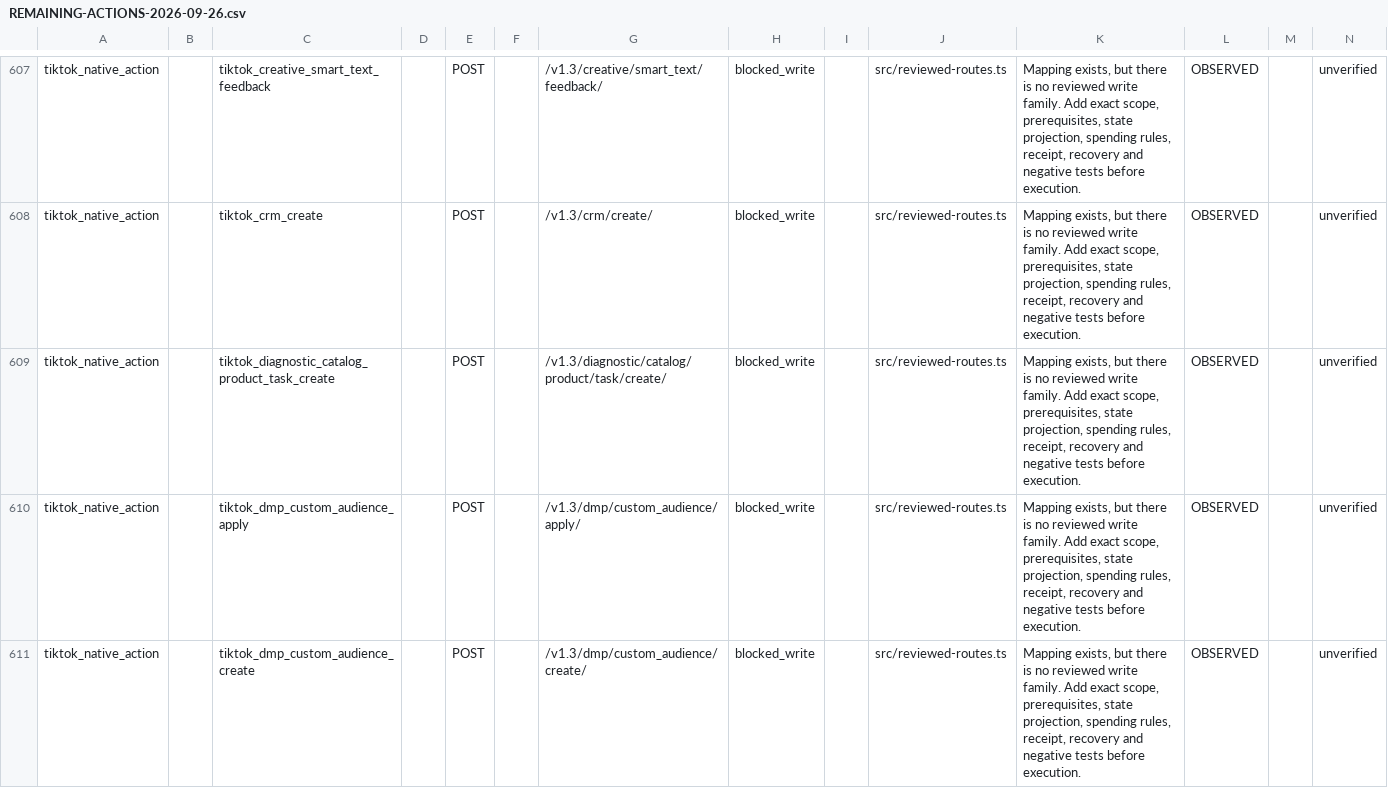
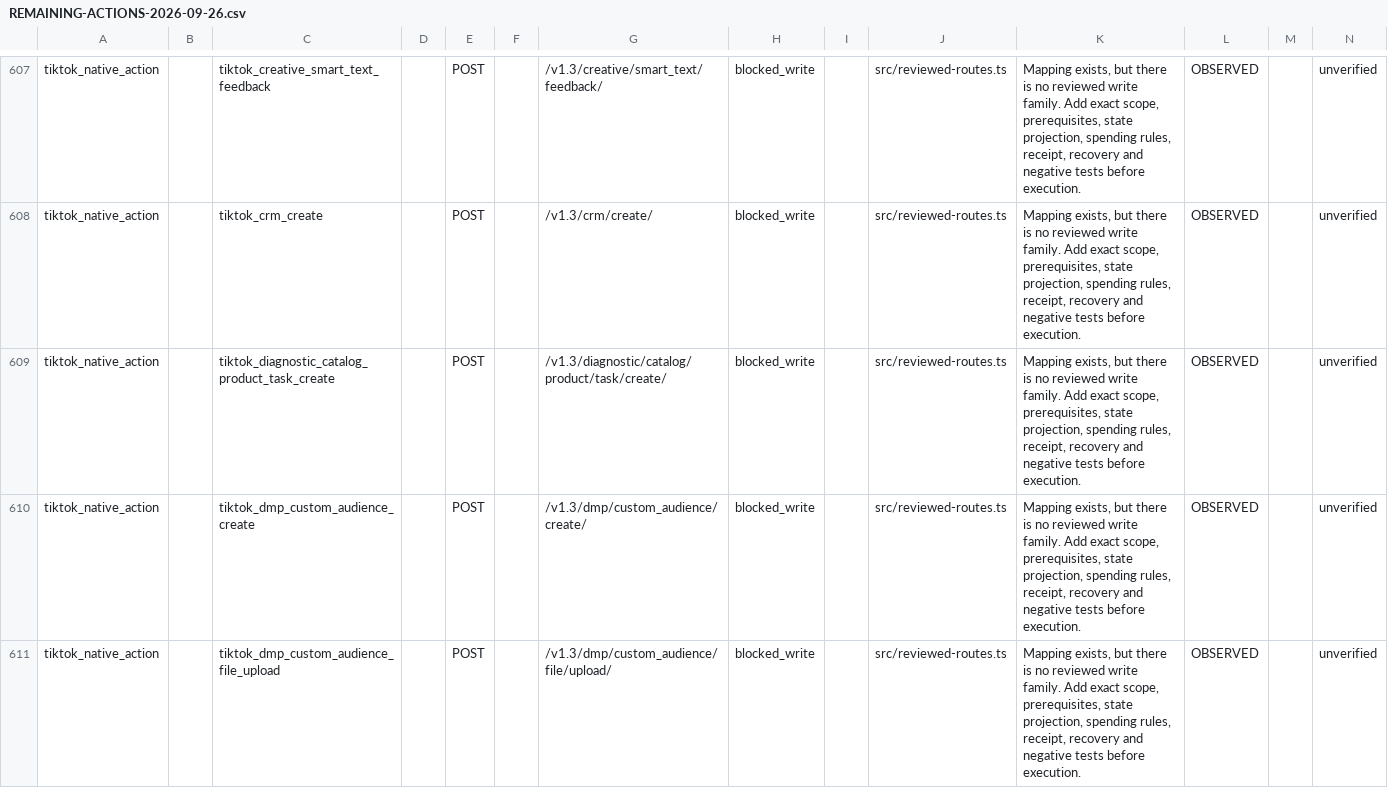
Before and after one commit to magdyezy1/CAMCP, a CSV file: docs/implementation/REMAINING-ACTIONS-2026-09-26.csv, drawn as a sheet; only a part is shown, gaps mark what is left out; the shorter side is filled out with more unchanged rows; the diff covers the shown part only; the diff names each change by its address in the sheet, - before the commit and + after, or states it on an @@ line.

```diff
--- a/docs/implementation/REMAINING-ACTIONS-2026-09-26.csv
+++ b/docs/implementation/REMAINING-ACTIONS-2026-09-26.csv
-row 610: tiktok_native_action |  | tiktok_dmp_custom_audience_apply |  | POST |  | /v1.3/dmp/custom_audience/apply/ | blocked_write |  | src/reviewed-routes.ts | Mapping exists, but there is no reviewed write family. Add exact scope, prerequisites, state projection, spending rules, receipt, recovery and negative tests before execution. | OBSERVED |  | unverified
```
Also changed, not shown: 2 removed rows elsewhere in this file, 19 other files.
